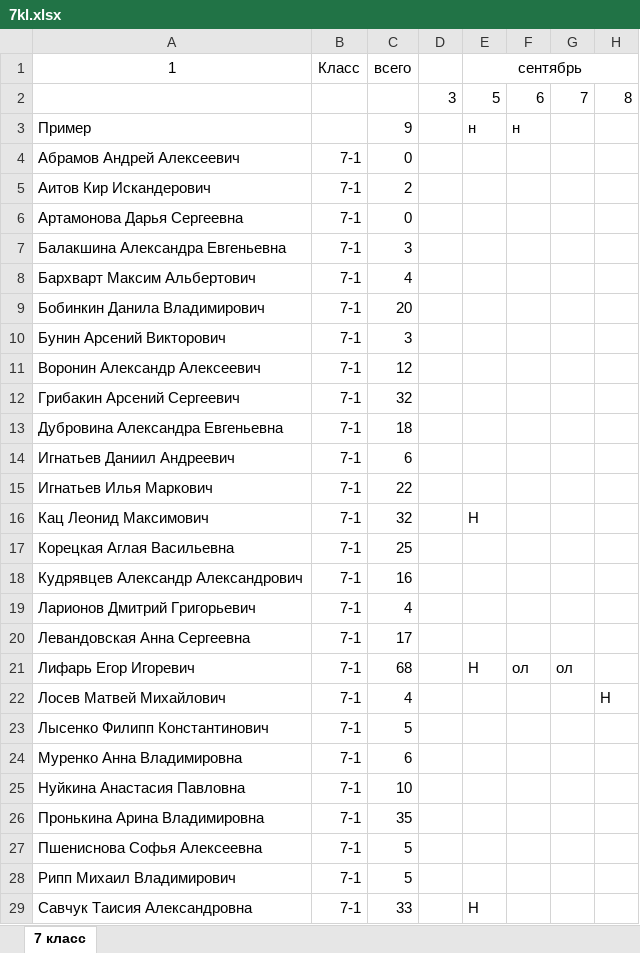
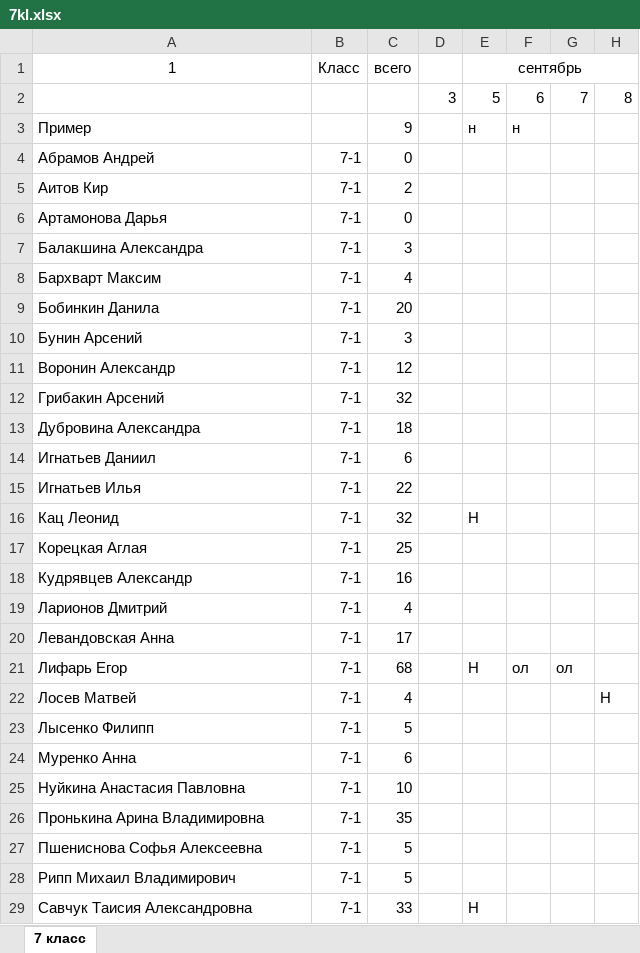
Before and after one commit to andtun/juki, an Excel workbook: 7kl.xlsx, sheet 7 класс, drawn as a sheet; only a part is shown; values as stored, in another font and other column widths than the file's, no borders; the diff names each change by its address in the sheet, - before the commit and + after, or states it on an @@ line.

```diff
--- a/7kl.xlsx (sheet 7 класс)
+++ b/7kl.xlsx (sheet 7 класс)
-A4: Абрамов Андрей Алексеевич
+A4: Абрамов Андрей
-A5: Аитов Кир Искандерович
+A5: Аитов Кир
-A6: Артамонова Дарья Сергеевна
+A6: Артамонова Дарья
-A7: Балакшина Александра Евгеньевна
+A7: Балакшина Александра
-A8: Бархварт Максим Альбертович
+A8: Бархварт Максим
-A9: Бобинкин Данила Владимирович
+A9: Бобинкин Данила
-A10: Бунин Арсений Викторович
+A10: Бунин Арсений
-A11: Воронин Александр Алексеевич
+A11: Воронин Александр
-A12: Грибакин Арсений Сергеевич
+A12: Грибакин Арсений
-A13: Дубровина Александра Евгеньевна
+A13: Дубровина Александра
-A14: Игнатьев Даниил Андреевич
+A14: Игнатьев Даниил
-A15: Игнатьев Илья Маркович
+A15: Игнатьев Илья
-A16: Кац Леонид Максимович
+A16: Кац Леонид
-A17: Корецкая Аглая Васильевна
+A17: Корецкая Аглая
-A18: Кудрявцев Александр Александрович
+A18: Кудрявцев Александр
-A19: Ларионов Дмитрий Григорьевич
+A19: Ларионов Дмитрий
-A20: Левандовская Анна Сергеевна
+A20: Левандовская Анна
-A21: Лифарь Егор Игоревич
+A21: Лифарь Егор
-A22: Лосев Матвей Михайлович
+A22: Лосев Матвей
-A23: Лысенко Филипп Константинович
+A23: Лысенко Филипп
-A24: Муренко Анна Владимировна
+A24: Муренко Анна
```
Also changed, not shown: 5kl.xlsx, 6kl.xlsx, 3 other files.
